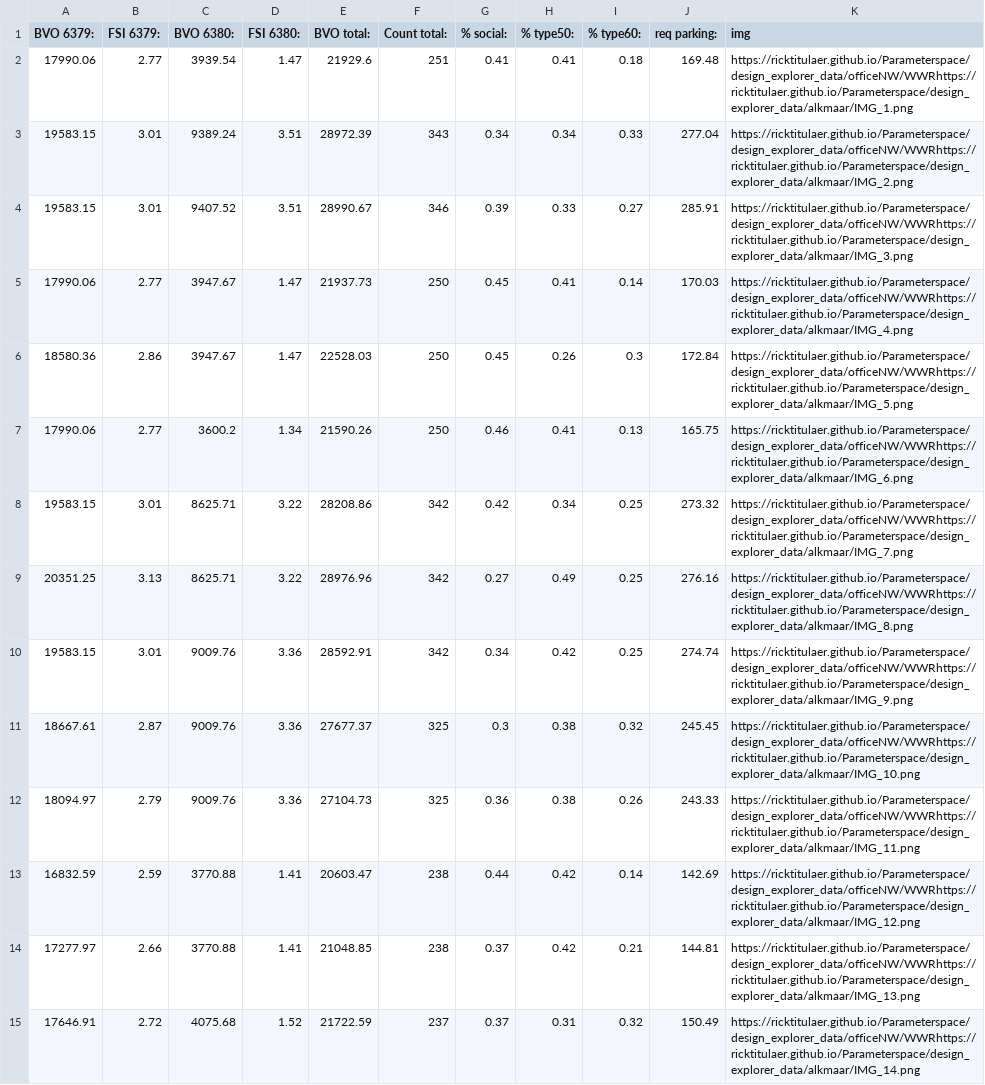
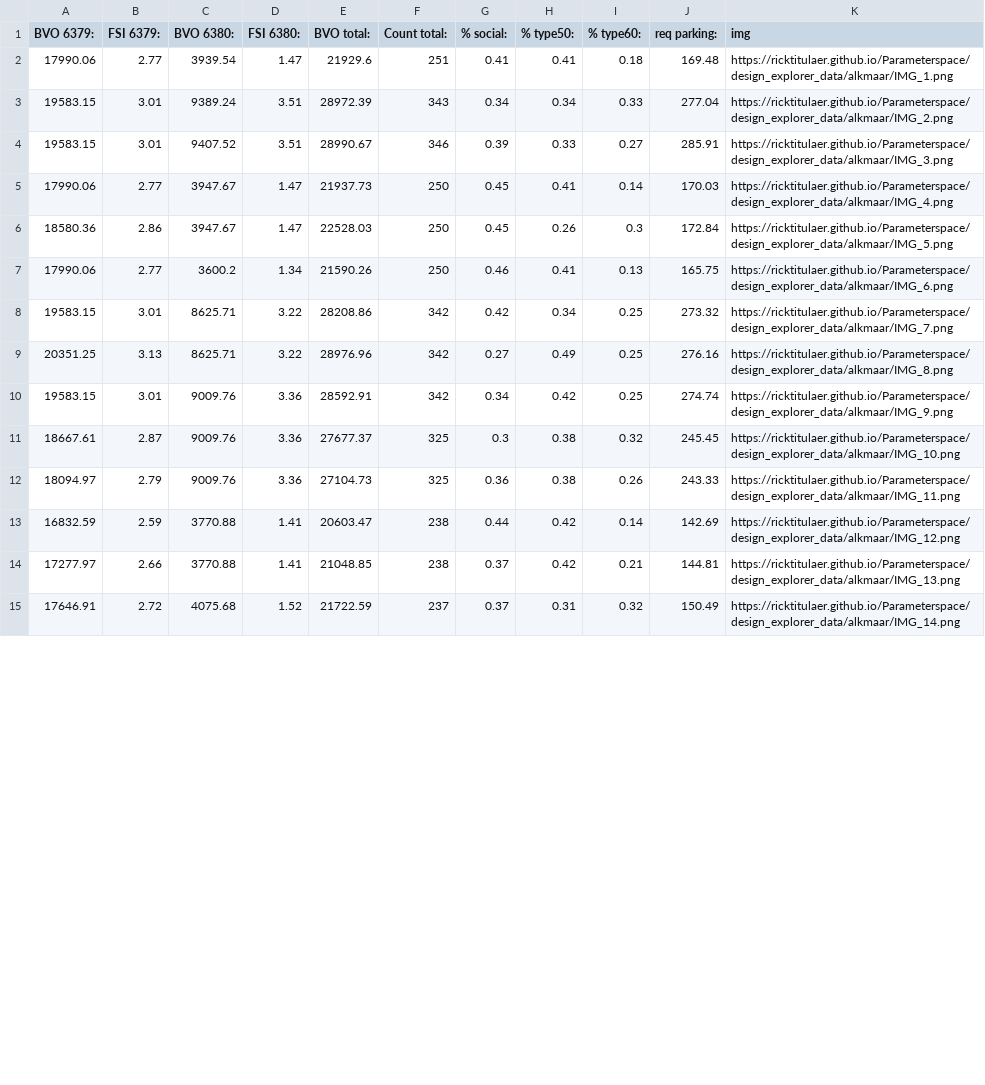
Before and after one commit to ricktitulaer/Parameterspace, a CSV file: design_explorer_data/data_Alkmaartest.csv, drawn as a sheet; only a part is shown; the diff covers the shown part only.

Commit message:
Update alkmaar images

```diff
--- a/design_explorer_data/data_Alkmaartest.csv
+++ b/design_explorer_data/data_Alkmaartest.csv
@@ -1,15 +1,15 @@
 BVO 6379:   ,FSI 6379:   ,BVO 6380:   ,FSI 6380:   ,BVO total:,Count total:,% social:,% type50:,% type60:,req parking:,img
-17990.06,2.77,3939.54,1.47,21929.6,251,0.41,0.41,0.18,169.48,https://ricktitulaer.github.io/Parameterspace/design_explorer_data/officeNW/WWRhttps://ricktitulaer.github.io/Parameterspace/design_explorer_data/alkmaar/IMG_1.png
-19583.15,3.01,9389.24,3.51,28972.39,343,0.34,0.34,0.33,277.04,https://ricktitulaer.github.io/Parameterspace/design_explorer_data/officeNW/WWRhttps://ricktitulaer.github.io/Parameterspace/design_explorer_data/alkmaar/IMG_2.png
-19583.15,3.01,9407.52,3.51,28990.67,346,0.39,0.33,0.27,285.91,https://ricktitulaer.github.io/Parameterspace/design_explorer_data/officeNW/WWRhttps://ricktitulaer.github.io/Parameterspace/design_explorer_data/alkmaar/IMG_3.png
-17990.06,2.77,3947.67,1.47,21937.73,250,0.45,0.41,0.14,170.03,https://ricktitulaer.github.io/Parameterspace/design_explorer_data/officeNW/WWRhttps://ricktitulaer.github.io/Parameterspace/design_explorer_data/alkmaar/IMG_4.png
-18580.36,2.86,3947.67,1.47,22528.03,250,0.45,0.26,0.3,172.84,https://ricktitulaer.github.io/Parameterspace/design_explorer_data/officeNW/WWRhttps://ricktitulaer.github.io/Parameterspace/design_explorer_data/alkmaar/IMG_5.png
-17990.06,2.77,3600.2,1.34,21590.26,250,0.46,0.41,0.13,165.75,https://ricktitulaer.github.io/Parameterspace/design_explorer_data/officeNW/WWRhttps://ricktitulaer.github.io/Parameterspace/design_explorer_data/alkmaar/IMG_6.png
-19583.15,3.01,8625.71,3.22,28208.86,342,0.42,0.34,0.25,273.32,https://ricktitulaer.github.io/Parameterspace/design_explorer_data/officeNW/WWRhttps://ricktitulaer.github.io/Parameterspace/design_explorer_data/alkmaar/IMG_7.png
-20351.25,3.13,8625.71,3.22,28976.96,342,0.27,0.49,0.25,276.16,https://ricktitulaer.github.io/Parameterspace/design_explorer_data/officeNW/WWRhttps://ricktitulaer.github.io/Parameterspace/design_explorer_data/alkmaar/IMG_8.png
-19583.15,3.01,9009.76,3.36,28592.91,342,0.34,0.42,0.25,274.74,https://ricktitulaer.github.io/Parameterspace/design_explorer_data/officeNW/WWRhttps://ricktitulaer.github.io/Parameterspace/design_explorer_data/alkmaar/IMG_9.png
-18667.61,2.87,9009.76,3.36,27677.37,325,0.3,0.38,0.32,245.45,https://ricktitulaer.github.io/Parameterspace/design_explorer_data/officeNW/WWRhttps://ricktitulaer.github.io/Parameterspace/design_explorer_data/alkmaar/IMG_10.png
-18094.97,2.79,9009.76,3.36,27104.73,325,0.36,0.38,0.26,243.33,https://ricktitulaer.github.io/Parameterspace/design_explorer_data/officeNW/WWRhttps://ricktitulaer.github.io/Parameterspace/design_explorer_data/alkmaar/IMG_11.png
-16832.59,2.59,3770.88,1.41,20603.47,238,0.44,0.42,0.14,142.69,https://ricktitulaer.github.io/Parameterspace/design_explorer_data/officeNW/WWRhttps://ricktitulaer.github.io/Parameterspace/design_explorer_data/alkmaar/IMG_12.png
-17277.97,2.66,3770.88,1.41,21048.85,238,0.37,0.42,0.21,144.81,https://ricktitulaer.github.io/Parameterspace/design_explorer_data/officeNW/WWRhttps://ricktitulaer.github.io/Parameterspace/design_explorer_data/alkmaar/IMG_13.png
-17646.91,2.72,4075.68,1.52,21722.59,237,0.37,0.31,0.32,150.49,https://ricktitulaer.github.io/Parameterspace/design_explorer_data/officeNW/WWRhttps://ricktitulaer.github.io/Parameterspace/design_explorer_data/alkmaar/IMG_14.png
+17990.06,2.77,3939.54,1.47,21929.6,251,0.41,0.41,0.18,169.48,https://ricktitulaer.github.io/Parameterspace/design_explorer_data/alkmaar/IMG_1.png
+19583.15,3.01,9389.24,3.51,28972.39,343,0.34,0.34,0.33,277.04,https://ricktitulaer.github.io/Parameterspace/design_explorer_data/alkmaar/IMG_2.png
+19583.15,3.01,9407.52,3.51,28990.67,346,0.39,0.33,0.27,285.91,https://ricktitulaer.github.io/Parameterspace/design_explorer_data/alkmaar/IMG_3.png
+17990.06,2.77,3947.67,1.47,21937.73,250,0.45,0.41,0.14,170.03,https://ricktitulaer.github.io/Parameterspace/design_explorer_data/alkmaar/IMG_4.png
+18580.36,2.86,3947.67,1.47,22528.03,250,0.45,0.26,0.3,172.84,https://ricktitulaer.github.io/Parameterspace/design_explorer_data/alkmaar/IMG_5.png
+17990.06,2.77,3600.2,1.34,21590.26,250,0.46,0.41,0.13,165.75,https://ricktitulaer.github.io/Parameterspace/design_explorer_data/alkmaar/IMG_6.png
+19583.15,3.01,8625.71,3.22,28208.86,342,0.42,0.34,0.25,273.32,https://ricktitulaer.github.io/Parameterspace/design_explorer_data/alkmaar/IMG_7.png
+20351.25,3.13,8625.71,3.22,28976.96,342,0.27,0.49,0.25,276.16,https://ricktitulaer.github.io/Parameterspace/design_explorer_data/alkmaar/IMG_8.png
+19583.15,3.01,9009.76,3.36,28592.91,342,0.34,0.42,0.25,274.74,https://ricktitulaer.github.io/Parameterspace/design_explorer_data/alkmaar/IMG_9.png
+18667.61,2.87,9009.76,3.36,27677.37,325,0.3,0.38,0.32,245.45,https://ricktitulaer.github.io/Parameterspace/design_explorer_data/alkmaar/IMG_10.png
+18094.97,2.79,9009.76,3.36,27104.73,325,0.36,0.38,0.26,243.33,https://ricktitulaer.github.io/Parameterspace/design_explorer_data/alkmaar/IMG_11.png
+16832.59,2.59,3770.88,1.41,20603.47,238,0.44,0.42,0.14,142.69,https://ricktitulaer.github.io/Parameterspace/design_explorer_data/alkmaar/IMG_12.png
+17277.97,2.66,3770.88,1.41,21048.85,238,0.37,0.42,0.21,144.81,https://ricktitulaer.github.io/Parameterspace/design_explorer_data/alkmaar/IMG_13.png
+17646.91,2.72,4075.68,1.52,21722.59,237,0.37,0.31,0.32,150.49,https://ricktitulaer.github.io/Parameterspace/design_explorer_data/alkmaar/IMG_14.png
```
Also changed, not shown: 26 edited cells elsewhere in this file.
